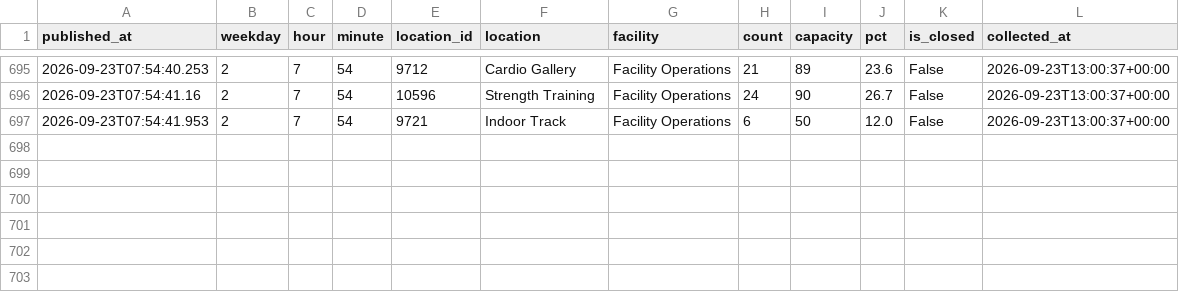
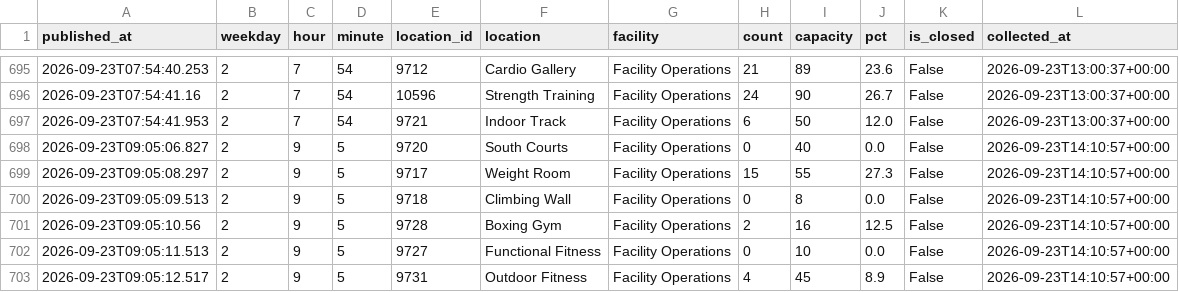
Before and after one commit to cobdaws2015/mizzou-rec-log, a CSV file: data/2026-09.csv, drawn as a sheet; only a part is shown, gaps mark what is left out; the diff names each change by its address in the sheet, - before the commit and + after, or states it on an @@ line.

Commit message:
data: 2026-09-23T14:10Z (mac)

```diff
--- a/data/2026-09.csv
+++ b/data/2026-09.csv
+row 698: 2026-09-23T09:05:06.827 | 2 | 9 | 5 | 9720 | South Courts | Facility Operations | 0 | 40 | 0.0 | False | 2026-09-23T14:10:57+00:00
+row 699: 2026-09-23T09:05:08.297 | 2 | 9 | 5 | 9717 | Weight Room | Facility Operations | 15 | 55 | 27.3 | False | 2026-09-23T14:10:57+00:00
+row 700: 2026-09-23T09:05:09.513 | 2 | 9 | 5 | 9718 | Climbing Wall | Facility Operations | 0 | 8 | 0.0 | False | 2026-09-23T14:10:57+00:00
+row 701: 2026-09-23T09:05:10.56 | 2 | 9 | 5 | 9728 | Boxing Gym | Facility Operations | 2 | 16 | 12.5 | False | 2026-09-23T14:10:57+00:00
+row 702: 2026-09-23T09:05:11.513 | 2 | 9 | 5 | 9727 | Functional Fitness | Facility Operations | 0 | 10 | 0.0 | False | 2026-09-23T14:10:57+00:00
+row 703: 2026-09-23T09:05:12.517 | 2 | 9 | 5 | 9731 | Outdoor Fitness | Facility Operations | 4 | 45 | 8.9 | False | 2026-09-23T14:10:57+00:00
```
Also changed, not shown: 2 other files.
